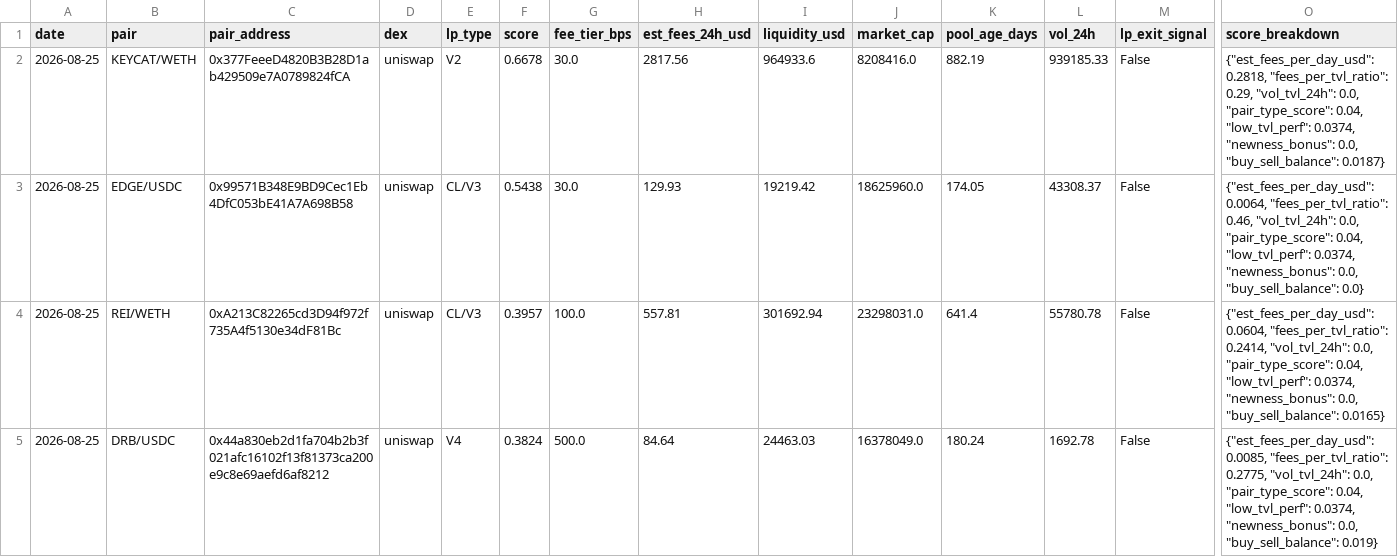
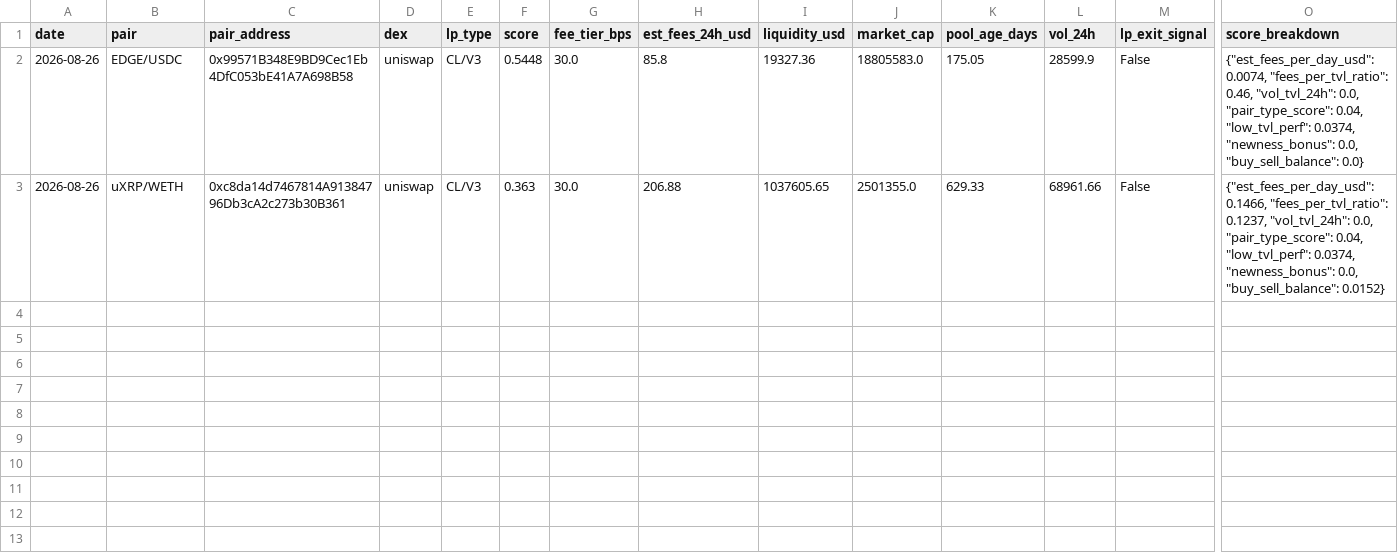
Before and after one commit to RichJamo/hydrex-lp-selection, a CSV file: data/weekly_picks.csv, drawn as a sheet; only a part is shown, gaps mark what is left out; removed rows and columns are numbered as before the commit, all else as after; rows hold the shown columns only; the diff names each change by its address in the sheet, - before the commit and + after, or states it on an @@ line.

```diff
--- a/data/weekly_picks.csv
+++ b/data/weekly_picks.csv
-row 2: 2026-08-25 | KEYCAT/WETH | 0x377FeeeD4820B3B28D1ab429509e7A0789824fCA | uniswap | V2 | 0.6678 | 30.0 | 2817.56 | 964933.6 | 8208416.0 | 882.19 | 939185.33 | False | {"est_fees_per_day_usd": 0.2818, "fees_per_tvl_ratio": 0.29, "vol_tvl_24h": 0.0, "pair_type_score": 0.04, "low_tvl_perf": 0.0374, "newness_bonus": 0.0, "buy_sell_balance": 0.0187}
-A2 (date): 2026-08-25
+A2 (date): 2026-08-26
-F2 (score): 0.5438
+F2 (score): 0.5448
-H2 (est_fees_24h_usd): 129.93
+H2 (est_fees_24h_usd): 85.8
-I2 (liquidity_usd): 19219.42
+I2 (liquidity_usd): 19327.36
-J2 (market_cap): 18625960.0
+J2 (market_cap): 18805583.0
-K2 (pool_age_days): 174.05
+K2 (pool_age_days): 175.05
-L2 (vol_24h): 43308.37
+L2 (vol_24h): 28599.9
-O2 (score_breakdown): {"est_fees_per_day_usd": 0.0064, "fees_per_tvl_ratio": 0.46,…
+O2 (score_breakdown): {"est_fees_per_day_usd": 0.0074, "fees_per_tvl_ratio": 0.46,…
-row 4: 2026-08-25 | REI/WETH | 0xA213C82265cd3D94f972f735A4f5130e34dF81Bc | uniswap | CL/V3 | 0.3957 | 100.0 | 557.81 | 301692.94 | 23298031.0 | 641.4 | 55780.78 | False | {"est_fees_per_day_usd": 0.0604, "fees_per_tvl_ratio": 0.2414, "vol_tvl_24h": 0.0, "pair_type_score": 0.04, "low_tvl_perf": 0.0374, "newness_bonus": 0.0, "buy_sell_balance": 0.0165}
-row 5: 2026-08-25 | DRB/USDC | 0x44a830eb2d1fa704b2b3f021afc16102f13f81373ca200e9c8e69aefd6af8212 | uniswap | V4 | 0.3824 | 500.0 | 84.64 | 24463.03 | 16378049.0 | 180.24 | 1692.78 | False | {"est_fees_per_day_usd": 0.0085, "fees_per_tvl_ratio": 0.2775, "vol_tvl_24h": 0.0, "pair_type_score": 0.04, "low_tvl_perf": 0.0374, "newness_bonus": 0.0, "buy_sell_balance": 0.019}
+row 3: 2026-08-26 | uXRP/WETH | 0xc8da14d7467814A91384796Db3cA2c273b30B361 | uniswap | CL/V3 | 0.363 | 30.0 | 206.88 | 1037605.65 | 2501355.0 | 629.33 | 68961.66 | False | {"est_fees_per_day_usd": 0.1466, "fees_per_tvl_ratio": 0.1237, "vol_tvl_24h": 0.0, "pair_type_score": 0.04, "low_tvl_perf": 0.0374, "newness_bonus": 0.0, "buy_sell_balance": 0.0152}
```
Also changed, not shown: data/candidates_enriched.csv, 2 other files.
